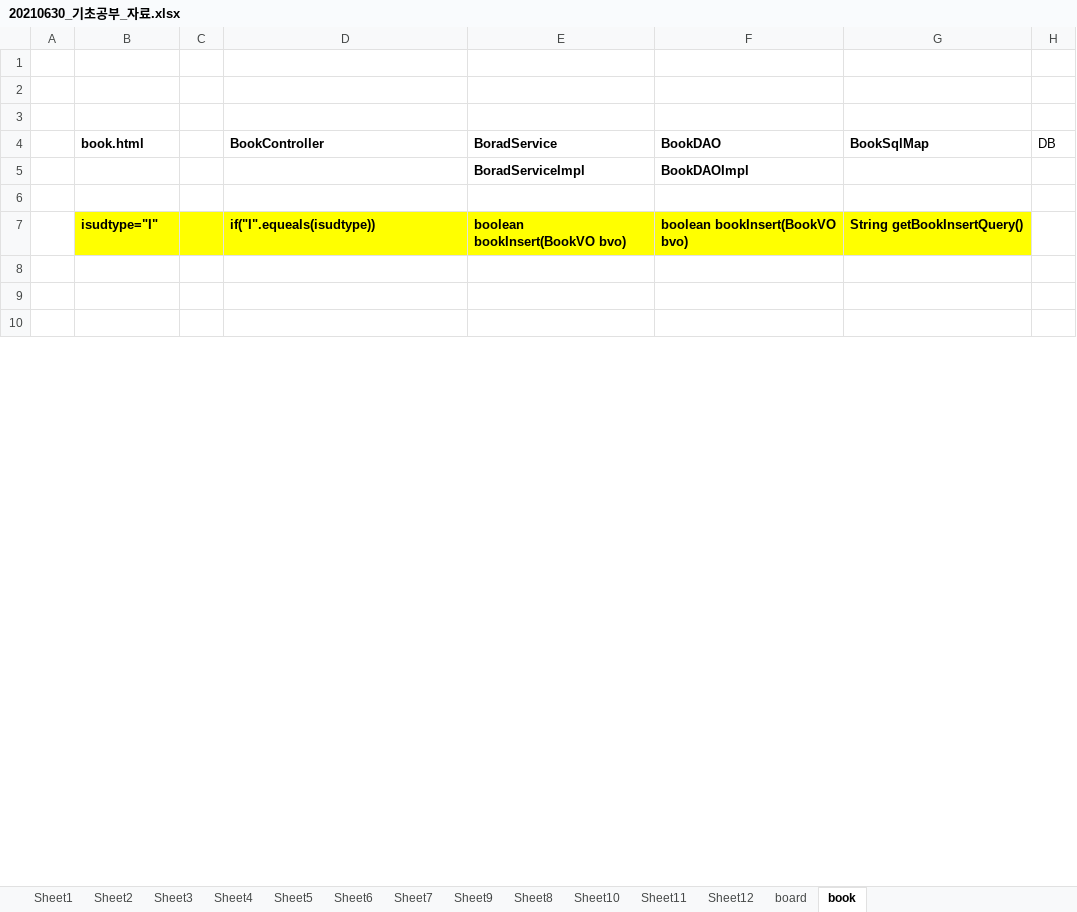
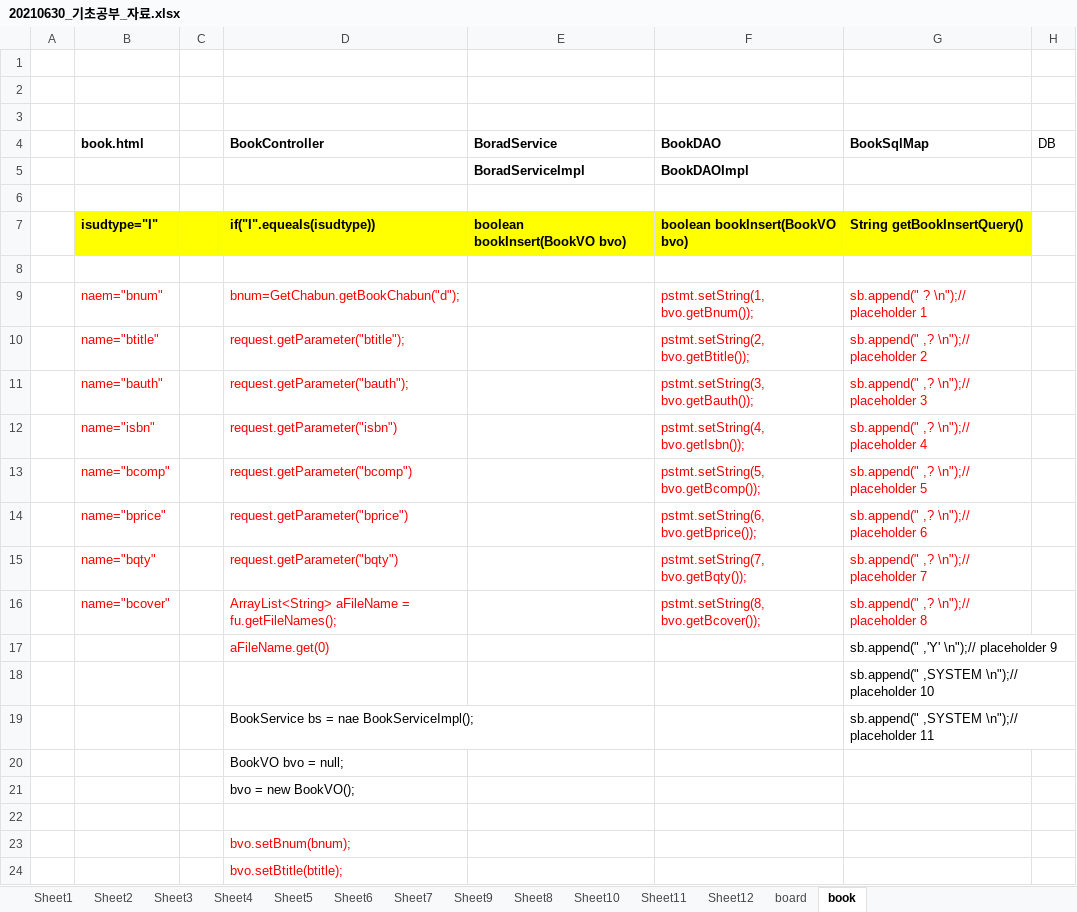
Before and after one commit to LOVEBADA9686/BadaWork, an Excel workbook: 80.자료/20210630_기초공부_자료.xlsx, sheet book, drawn as a sheet; only a part is shown; the shorter side is filled out with more unchanged rows; values as stored, in another font and other column widths than the file's, no borders; the diff covers the shown part only; the diff names each change by its address in the sheet, - before the commit and + after, or states it on an @@ line.

```diff
--- a/80.자료/20210630_기초공부_자료.xlsx (sheet book)
+++ b/80.자료/20210630_기초공부_자료.xlsx (sheet book)
+row 9:  | naem="bnum" |  | bnum=GetChabun.getBookChabun("d"); |  | pstmt.setString(1, bvo.getBnum()); | sb.append(" ? \n");// placeholder 1
+row 10:  | name="btitle" |  | request.getParameter("btitle"); |  | pstmt.setString(2, bvo.getBtitle()); | sb.append(" ,? \n");// placeholder 2
+row 11:  | name="bauth" |  | request.getParameter("bauth"); |  | pstmt.setString(3, bvo.getBauth()); | sb.append(" ,? \n");// placeholder 3
+row 12:  | name="isbn" |  | request.getParameter("isbn") |  | pstmt.setString(4, bvo.getIsbn()); | sb.append(" ,? \n");// placeholder 4
+row 13:  | name="bcomp" |  | request.getParameter("bcomp") |  | pstmt.setString(5, bvo.getBcomp()); | sb.append(" ,? \n");// placeholder 5
+row 14:  | name="bprice" |  | request.getParameter("bprice") |  | pstmt.setString(6, bvo.getBprice()); | sb.append(" ,? \n");// placeholder 6
+row 15:  | name="bqty" |  | request.getParameter("bqty") |  | pstmt.setString(7, bvo.getBqty()); | sb.append(" ,? \n");// placeholder 7
+row 16:  | name="bcover" |  | ArrayList<String> aFileName = fu.getFileNames(); |  | pstmt.setString(8, bvo.getBcover()); | sb.append(" ,? \n");// placeholder 8
+row 17:  |  |  | aFileName.get(0) |  |  | sb.append(" ,'Y' \n");// placeholder 9
+row 18:  |  |  |  |  |  | sb.append(" ,SYSTEM \n");// placeholder 10
+row 19:  |  |  | BookService bs = nae BookServiceImpl(); |  |  | sb.append(" ,SYSTEM \n");// placeholder 11
+row 20:  |  |  | BookVO bvo = null;
+row 21:  |  |  | bvo = new BookVO();
+row 23:  |  |  | bvo.setBnum(bnum);
+row 24:  |  |  | bvo.setBtitle(btitle);
```
Also changed, not shown: 31 added rows, 25 removed rows and 53 edited cells elsewhere in this sheet, charts or pictures, 18 other files.
